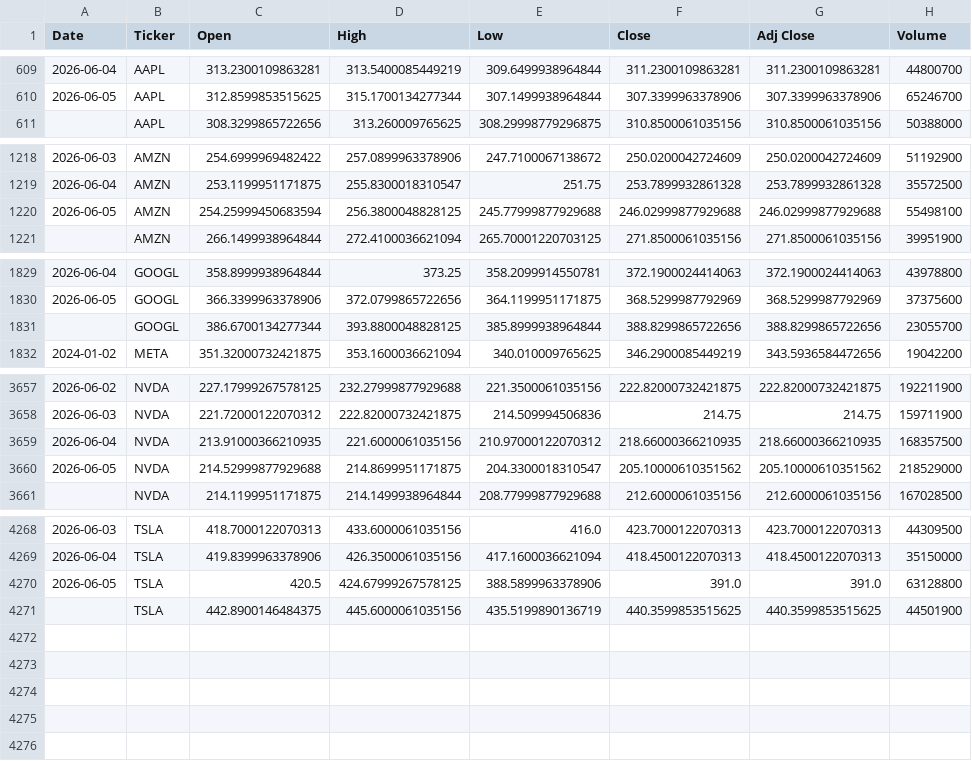
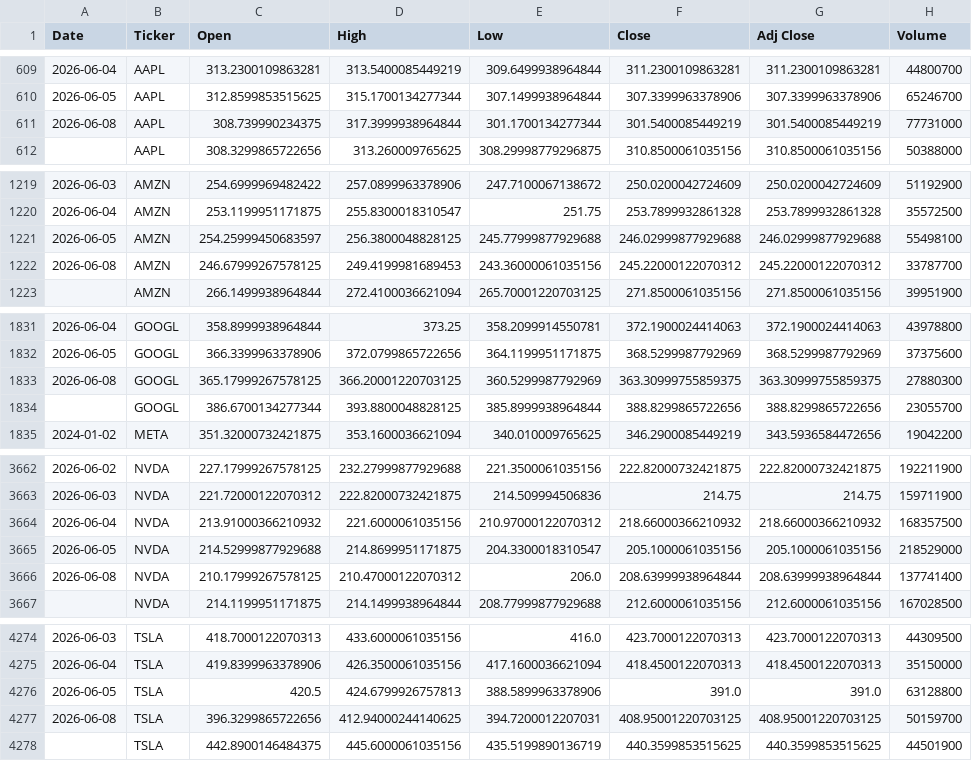
Before and after one commit to icengel91/WebMiningProject, a CSV file: data/raw/prices/prices.csv, drawn as a sheet; only a part is shown, gaps mark what is left out; the diff covers the shown part only.

```diff
--- a/data/raw/prices/prices.csv
+++ b/data/raw/prices/prices.csv
@@ -610,2 +610,3 @@ Date,Ticker,Open,High,Low,Close,Adj Close,Volume
 2026-06-05,AAPL,312.8599853515625,315.1700134277344,307.1499938964844,307.3399963378906,307.3399963378906,65246700
+2026-06-08,AAPL,308.739990234375,317.3999938964844,301.1700134277344,301.5400085449219,301.5400085449219,77731000
 ,AAPL,308.3299865722656,313.260009765625,308.29998779296875,310.8500061035156,310.8500061035156,50388000
@@ -1219,3 +1220,4 @@ Date,Ticker,Open,High,Low,Close,Adj Close,Volume
 2026-06-04,AMZN,253.1199951171875,255.8300018310547,251.75,253.7899932861328,253.7899932861328,35572500
-2026-06-05,AMZN,254.25999450683594,256.3800048828125,245.77999877929688,246.02999877929688,246.02999877929688,55498100
+2026-06-05,AMZN,254.25999450683597,256.3800048828125,245.77999877929688,246.02999877929688,246.02999877929688,55498100
+2026-06-08,AMZN,246.67999267578125,249.4199981689453,243.36000061035156,245.22000122070312,245.22000122070312,33787700
 ,AMZN,266.1499938964844,272.4100036621094,265.70001220703125,271.8500061035156,271.8500061035156,39951900
@@ -1830,2 +1832,3 @@ Date,Ticker,Open,High,Low,Close,Adj Close,Volume
 2026-06-05,GOOGL,366.3399963378906,372.0799865722656,364.1199951171875,368.5299987792969,368.5299987792969,37375600
+2026-06-08,GOOGL,365.17999267578125,366.20001220703125,360.5299987792969,363.30999755859375,363.30999755859375,27880300
 ,GOOGL,386.6700134277344,393.8800048828125,385.8999938964844,388.8299865722656,388.8299865722656,23055700
@@ -3658,4 +3663,5 @@ Date,Ticker,Open,High,Low,Close,Adj Close,Volume
 2026-06-03,NVDA,221.72000122070312,222.82000732421875,214.509994506836,214.75,214.75,159711900
-2026-06-04,NVDA,213.91000366210935,221.6000061035156,210.97000122070312,218.66000366210935,218.66000366210935,168357500
-2026-06-05,NVDA,214.52999877929688,214.8699951171875,204.3300018310547,205.10000610351562,205.10000610351562,218529000
+2026-06-04,NVDA,213.91000366210932,221.6000061035156,210.97000122070312,218.66000366210932,218.66000366210932,168357500
+2026-06-05,NVDA,214.52999877929688,214.8699951171875,204.3300018310547,205.1000061035156,205.1000061035156,218529000
+2026-06-08,NVDA,210.17999267578125,210.47000122070312,206.0,208.63999938964844,208.63999938964844,137741400
 ,NVDA,214.1199951171875,214.1499938964844,208.77999877929688,212.6000061035156,212.6000061035156,167028500
@@ -4269,3 +4275,4 @@ Date,Ticker,Open,High,Low,Close,Adj Close,Volume
 2026-06-04,TSLA,419.8399963378906,426.3500061035156,417.1600036621094,418.4500122070313,418.4500122070313,35150000
-2026-06-05,TSLA,420.5,424.67999267578125,388.5899963378906,391.0,391.0,63128800
+2026-06-05,TSLA,420.5,424.6799926757813,388.5899963378906,391.0,391.0,63128800
+2026-06-08,TSLA,396.3299865722656,412.94000244140625,394.7200012207031,408.95001220703125,408.95001220703125,50159700
 ,TSLA,442.8900146484375,445.6000061035156,435.5199890136719,440.3599853515625,440.3599853515625,44501900
```
Also changed, not shown: 2 added rows elsewhere in this file, 1 other file.
